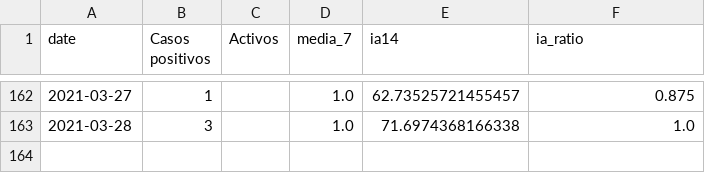
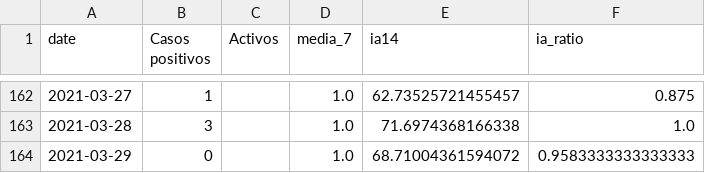
Before and after one commit to mharias/covid_almendralejo, a CSV file: datos/almendralejo.csv, drawn as a sheet; only a part is shown, gaps mark what is left out.

Commit message:
actualizacion datos 30 marzo

```diff
--- a/datos/almendralejo.csv
+++ b/datos/almendralejo.csv
@@ -163 +163,2 @@ date,Casos positivos,Activos,media_7,ia14,ia_ratio
 2021-03-28,3,,1.0,71.6974368166338,1.0
+2021-03-29,0,,1.0,68.71004361594072,0.9583333333333333
```
Also changed, not shown: 4 other files.
